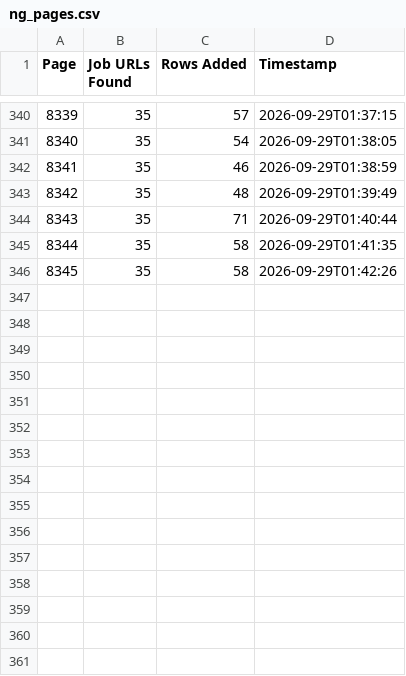
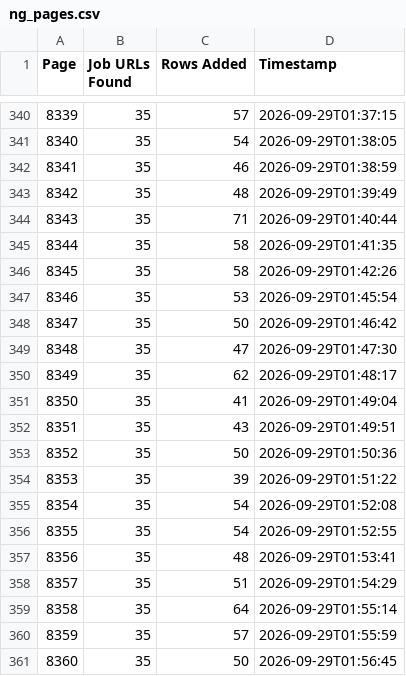
Before and after one commit to liliankason/ng-8001-8500, a CSV file: ng_pages.csv, drawn as a sheet; only a part is shown, gaps mark what is left out.

```diff
--- a/ng_pages.csv
+++ b/ng_pages.csv
@@ -346 +346,16 @@
 8345,35,58,2026-09-29T01:42:26
+8346,35,53,2026-09-29T01:45:54
+8347,35,50,2026-09-29T01:46:42
+8348,35,47,2026-09-29T01:47:30
+8349,35,62,2026-09-29T01:48:17
+8350,35,41,2026-09-29T01:49:04
+8351,35,43,2026-09-29T01:49:51
+8352,35,50,2026-09-29T01:50:36
+8353,35,39,2026-09-29T01:51:22
+8354,35,54,2026-09-29T01:52:08
+8355,35,54,2026-09-29T01:52:55
+8356,35,48,2026-09-29T01:53:41
+8357,35,51,2026-09-29T01:54:29
+8358,35,64,2026-09-29T01:55:14
+8359,35,57,2026-09-29T01:55:59
+8360,35,50,2026-09-29T01:56:45
```
Also changed, not shown: 1 other file.
